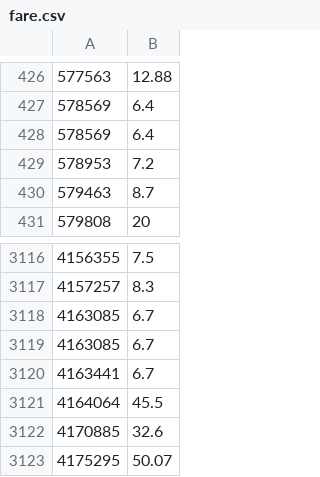
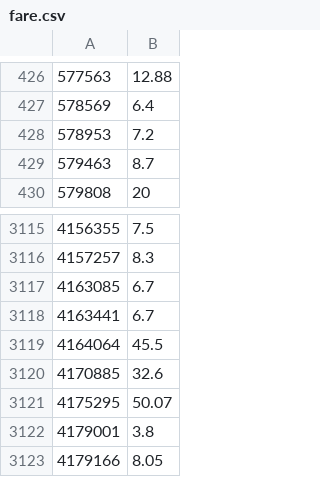
Before and after one commit to ampersand-projects/streambench, a CSV file: data/taxi/fare.csv, drawn as a sheet; only a part is shown, gaps mark what is left out; the shorter side is filled out with more unchanged rows.

```diff
--- a/data/taxi/fare.csv
+++ b/data/taxi/fare.csv
@@ -427,3 +427,2 @@
 578569,6.4
-578569,6.4
 578953,7.2
@@ -3117,3 +3116,2 @@
 4157257,8.3
-4163085,6.7
 4163085,6.7
```
Also changed, not shown: data/taxi/trip.csv.
